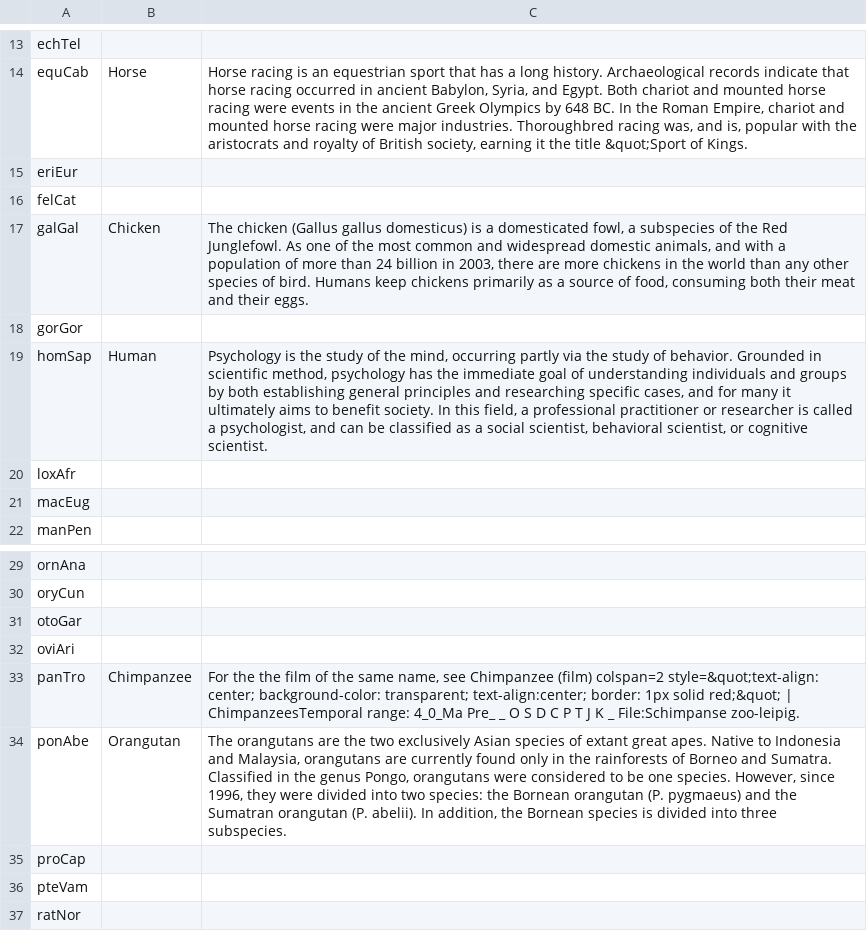
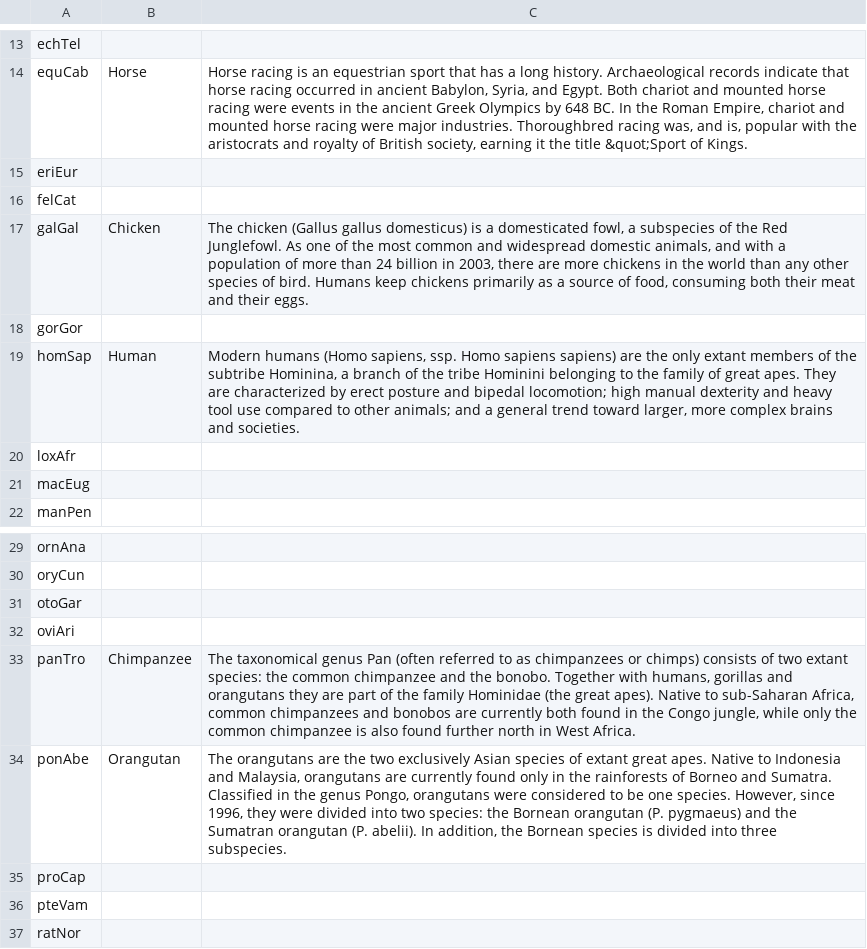
Before and after one commit to WooYTHan/syntery-explorer, a CSV file: info.csv, drawn as a sheet; only a part is shown, gaps mark what is left out.

Commit message:
Update info.csv

```diff
--- a/info.csv
+++ b/info.csv
@@ -18,3 +18,3 @@ galGal,Chicken,"The chicken (Gallus gallus domesticus) is a domesticated fowl, a
 gorGor,,
-homSap,Human,"Psychology is the study of the mind, occurring partly via the study of behavior. Grounded in scientific method, psychology has the immediate goal of understanding individuals and groups by both establishing general principles and researching specific cases, and for many it ultimately aims to benefit society. In this field, a professional practitioner or researcher is called a psychologist, and can be classified as a social scientist, behavioral scientist, or cognitive scientist."
+homSap,Human,"Modern humans (Homo sapiens, ssp. Homo sapiens sapiens) are the only extant members of the subtribe Hominina, a branch of the tribe Hominini belonging to the family of great apes. They are characterized by erect posture and bipedal locomotion; high manual dexterity and heavy tool use compared to other animals; and a general trend toward larger, more complex brains and societies."
 loxAfr,,
@@ -32,3 +32,3 @@ otoGar,,
 oviAri,,
-panTro,Chimpanzee,"For the the film of the same name, see Chimpanzee (film) colspan=2 style=&quot;text-align: center; background-color: transparent; text-align:center; border: 1px solid red;&quot; | ChimpanzeesTemporal range: 4_0_Ma Pre_ _ O S D C P T J K _ File:Schimpanse zoo-leipig."
+panTro,Chimpanzee,"The taxonomical genus Pan (often referred to as chimpanzees or chimps) consists of two extant species: the common chimpanzee and the bonobo. Together with humans, gorillas and orangutans they are part of the family Hominidae (the great apes). Native to sub-Saharan Africa, common chimpanzees and bonobos are currently both found in the Congo jungle, while only the common chimpanzee is also found further north in West Africa."
 ponAbe,Orangutan,"The orangutans are the two exclusively Asian species of extant great apes. Native to Indonesia and Malaysia, orangutans are currently found only in the rainforests of Borneo and Sumatra. Classified in the genus Pongo, orangutans were considered to be one species. However, since 1996, they were divided into two species: the Bornean orangutan (P. pygmaeus) and the Sumatran orangutan (P. abelii). In addition, the Bornean species is divided into three subspecies."
```
